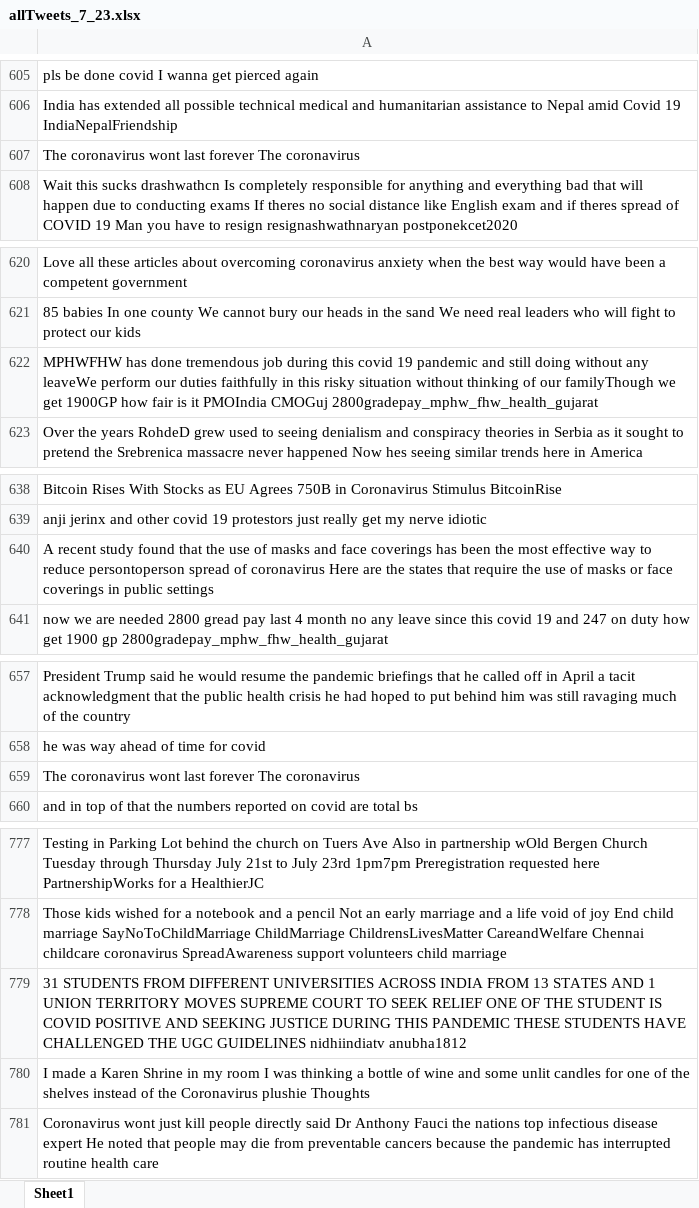
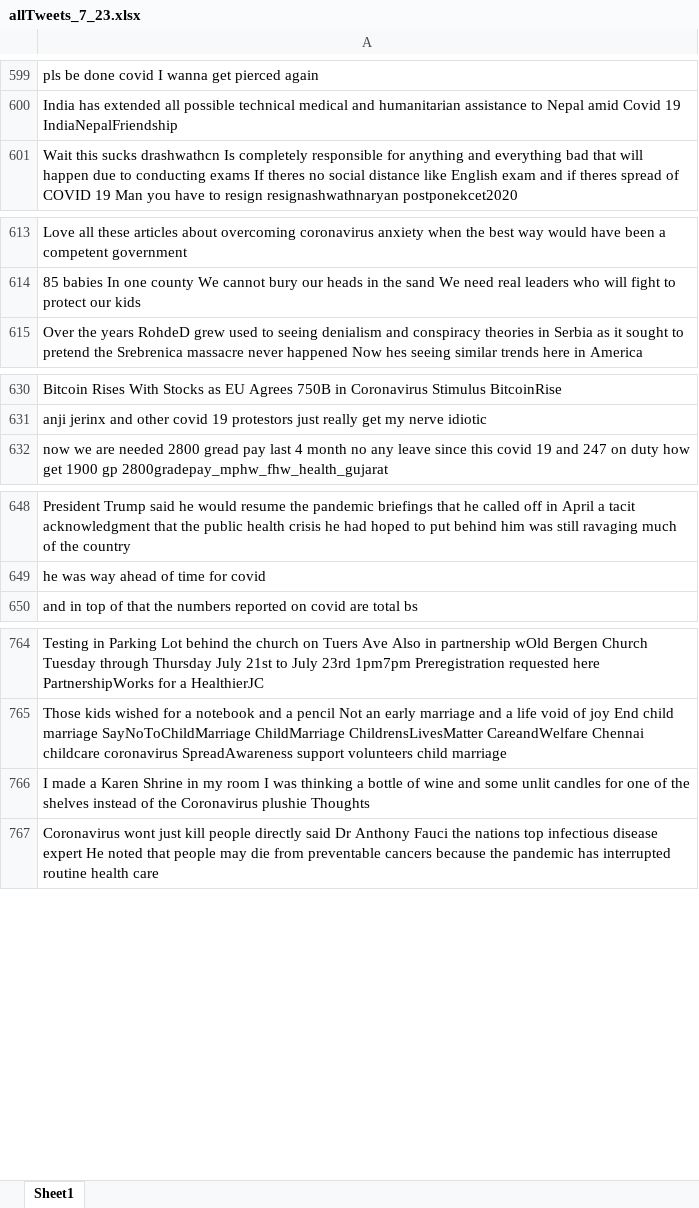
Before and after one commit to nicholamerkel/TweetScraper, an Excel workbook: scraped/allTweets_7_23.xlsx, sheet Sheet1, drawn as a sheet; only a part is shown, gaps mark what is left out; values as stored, in another font and other column widths than the file's, no borders; the diff covers the shown part only; the diff names each change by its address in the sheet, - before the commit and + after, or states it on an @@ line.

```diff
--- a/scraped/allTweets_7_23.xlsx (sheet Sheet1)
+++ b/scraped/allTweets_7_23.xlsx (sheet Sheet1)
-row 607: The coronavirus wont last forever The coronavirus
-row 622: MPHWFHW has done tremendous job during this covid 19 pandemic and still doing without any leaveWe perform our duties faithfully in this risky situation without thinking of our familyThough we get 1900GP how fair is it PMOIndia CMOGuj 2800gradepay_mphw_fhw_health_gujarat
-row 640: A recent study found that the use of masks and face coverings has been the most effective way to reduce persontoperson spread of coronavirus Here are the states that require the use of masks or face coverings in public settings
-row 659: The coronavirus wont last forever The coronavirus
-row 779: 31 STUDENTS FROM DIFFERENT UNIVERSITIES ACROSS INDIA FROM 13 STATES AND 1 UNION TERRITORY MOVES SUPREME COURT TO SEEK RELIEF ONE OF THE STUDENT IS COVID POSITIVE AND SEEKING JUSTICE DURING THIS PANDEMIC THESE STUDENTS HAVE CHALLENGED THE UGC GUIDELINES nidhiindiatv anubha1812
```
Also changed, not shown: 46 removed rows elsewhere in this sheet.
